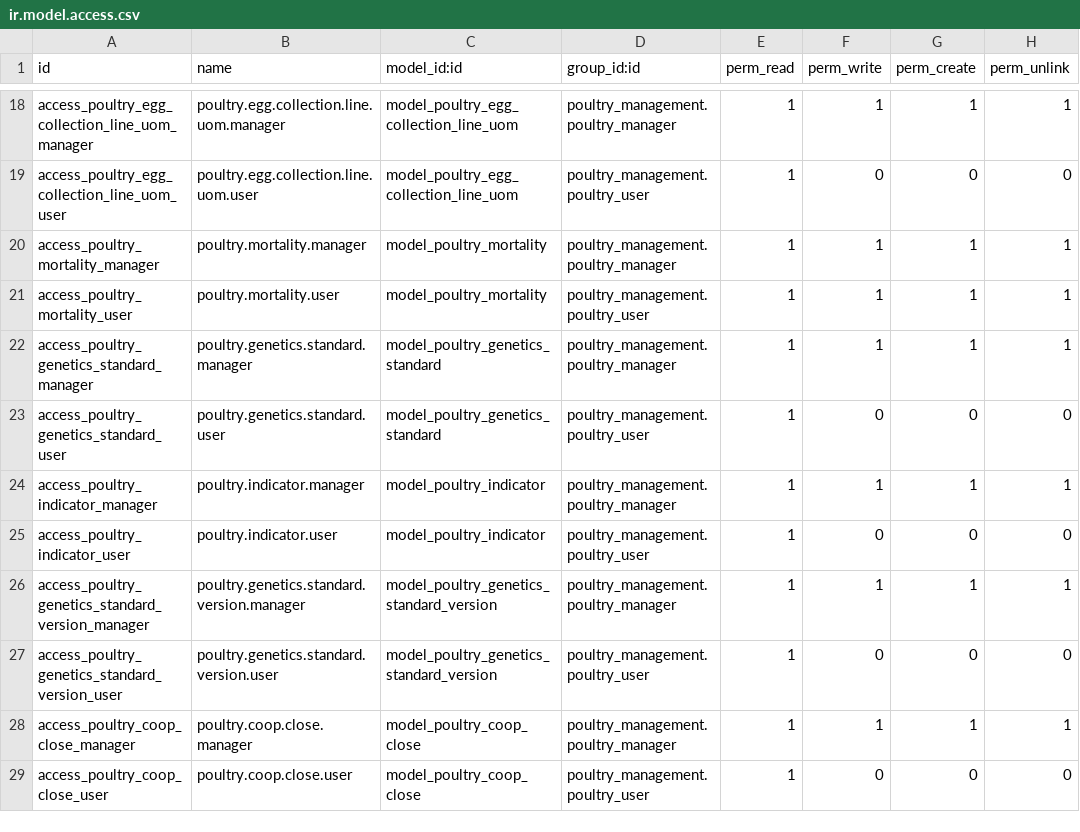
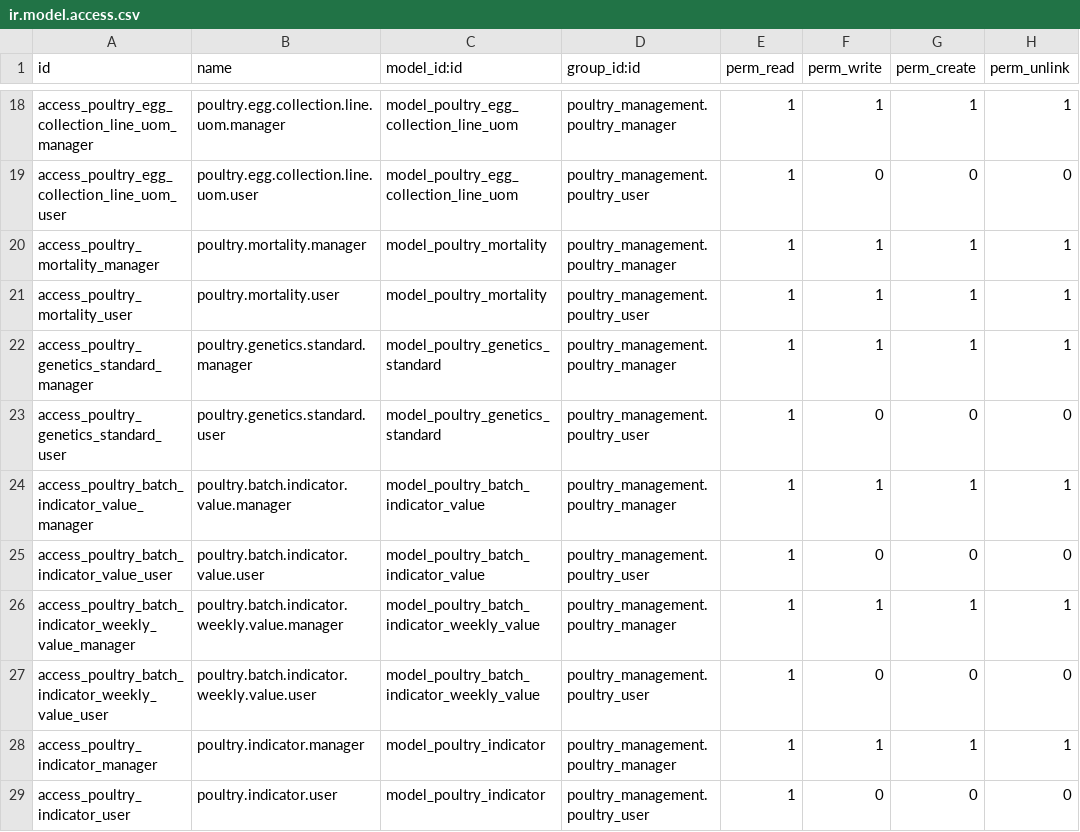
Before and after one commit to aceleradora-la/poultry_management, a CSV file: security/ir.model.access.csv, drawn as a sheet; only a part is shown, gaps mark what is left out; the shorter side is filled out with more unchanged rows; the diff names each change by its address in the sheet, - before the commit and + after, or states it on an @@ line.

```diff
--- a/security/ir.model.access.csv
+++ b/security/ir.model.access.csv
+row 24: access_poultry_batch_indicator_value_manager | poultry.batch.indicator.value.manager | model_poultry_batch_indicator_value | poultry_management.poultry_manager | 1 | 1 | 1 | 1
+row 25: access_poultry_batch_indicator_value_user | poultry.batch.indicator.value.user | model_poultry_batch_indicator_value | poultry_management.poultry_user | 1 | 0 | 0 | 0
+row 26: access_poultry_batch_indicator_weekly_value_manager | poultry.batch.indicator.weekly.value.manager | model_poultry_batch_indicator_weekly_value | poultry_management.poultry_manager | 1 | 1 | 1 | 1
+row 27: access_poultry_batch_indicator_weekly_value_user | poultry.batch.indicator.weekly.value.user | model_poultry_batch_indicator_weekly_value | poultry_management.poultry_user | 1 | 0 | 0 | 0
```
Also changed, not shown: 11 other files.
